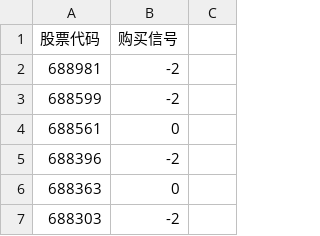
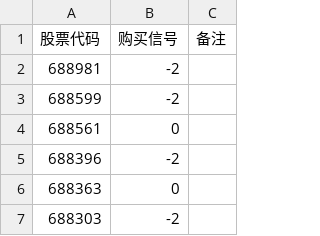
Before and after one commit to lq3552/finance_utility, a CSV file: trend/signals.csv, drawn as a sheet; only a part is shown; the diff names each change by its address in the sheet, - before the commit and + after, or states it on an @@ line.

```diff
--- a/trend/signals.csv
+++ b/trend/signals.csv
-C1: (empty)
+C1: 备注
```
Also changed, not shown: 2 other files.
